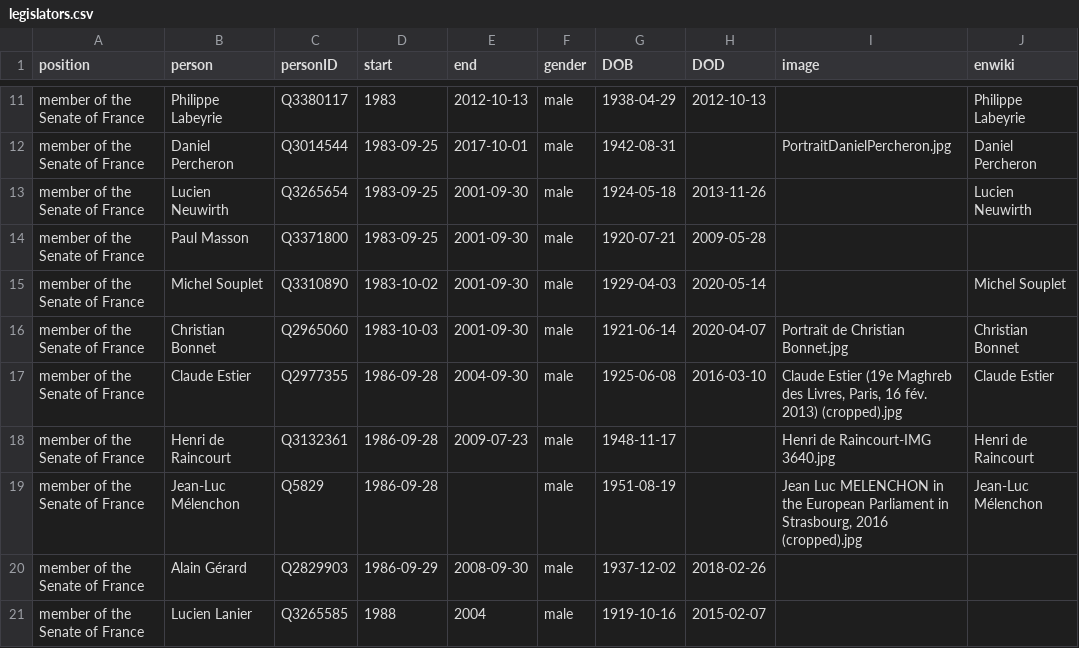
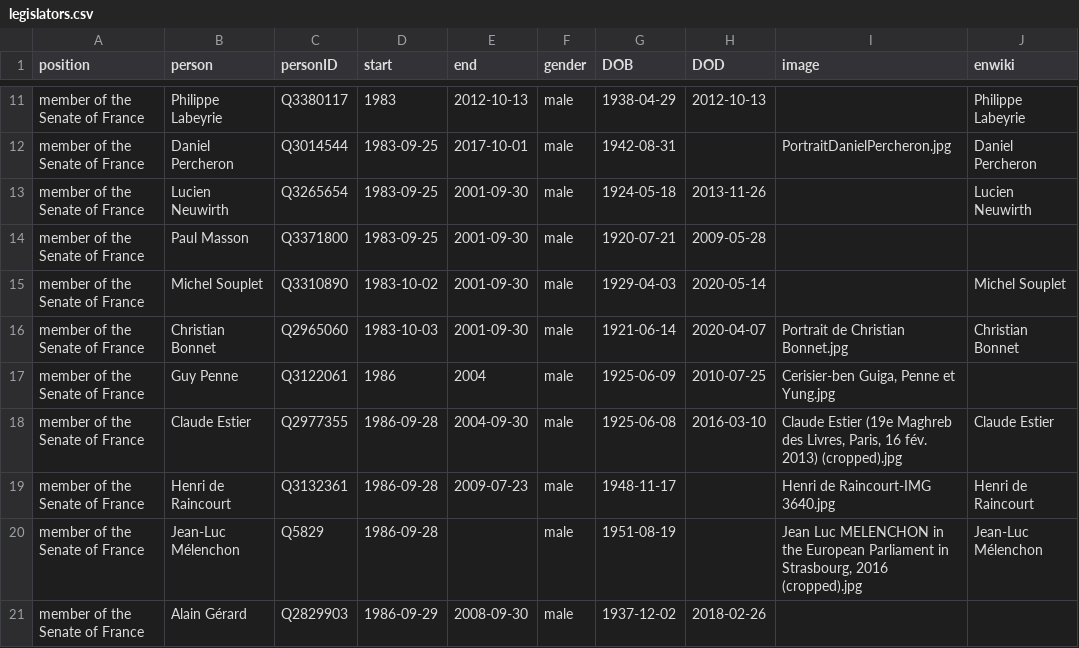
Before and after one commit to every-politician-scrapers/france-cabinet, a CSV file: html/legislators.csv, drawn as a sheet; only a part is shown, gaps mark what is left out; the shorter side is filled out with more unchanged rows.

```diff
--- a/html/legislators.csv
+++ b/html/legislators.csv
@@ -16,2 +16,3 @@ member of the Senate of France,Michel Souplet,Q3310890,1983-10-02,2001-09-30,mal
 member of the Senate of France,Christian Bonnet,Q2965060,1983-10-03,2001-09-30,male,1921-06-14,2020-04-07,Portrait de Christian Bonnet.jpg,Christian Bonnet
+member of the Senate of France,Guy Penne,Q3122061,1986,2004,male,1925-06-09,2010-07-25,"Cerisier-ben Guiga, Penne et Yung.jpg",
 member of the Senate of France,Claude Estier,Q2977355,1986-09-28,2004-09-30,male,1925-06-08,2016-03-10,"Claude Estier (19e Maghreb des Livres, Paris, 16 fév. 2013) (cropped).jpg",Claude Estier
```
Also changed, not shown: html/current.csv, html/holders21.csv.
